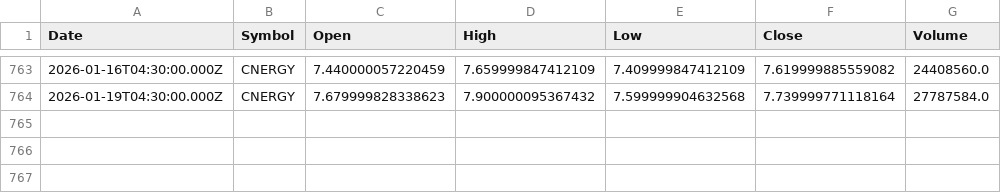
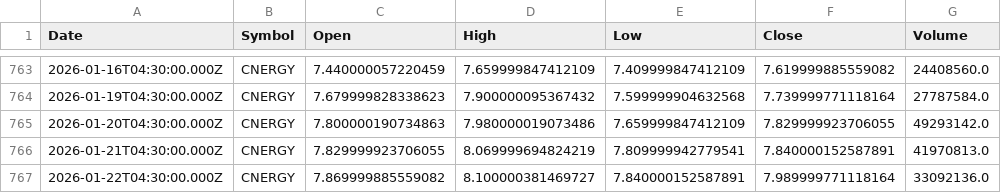
Before and after one commit to Mubeen-jawed/AI-Stock-Prediction-Android, a CSV file: backend/ai-models/price-prediction/data/CNERGY.csv, drawn as a sheet; only a part is shown, gaps mark what is left out; the diff names each change by its address in the sheet, - before the commit and + after, or states it on an @@ line.

```diff
--- a/backend/ai-models/price-prediction/data/CNERGY.csv
+++ b/backend/ai-models/price-prediction/data/CNERGY.csv
+row 765: 2026-01-20T04:30:00.000Z | CNERGY | 7.800000190734863 | 7.980000019073486 | 7.659999847412109 | 7.829999923706055 | 49293142.0
+row 766: 2026-01-21T04:30:00.000Z | CNERGY | 7.829999923706055 | 8.069999694824219 | 7.809999942779541 | 7.840000152587891 | 41970813.0
+row 767: 2026-01-22T04:30:00.000Z | CNERGY | 7.869999885559082 | 8.100000381469727 | 7.840000152587891 | 7.989999771118164 | 33092136.0
```
Also changed, not shown: backend/ai-models/price-prediction/data/AIRLINK.csv, backend/ai-models/price-prediction/data/FCCL.csv, 52 other files.
